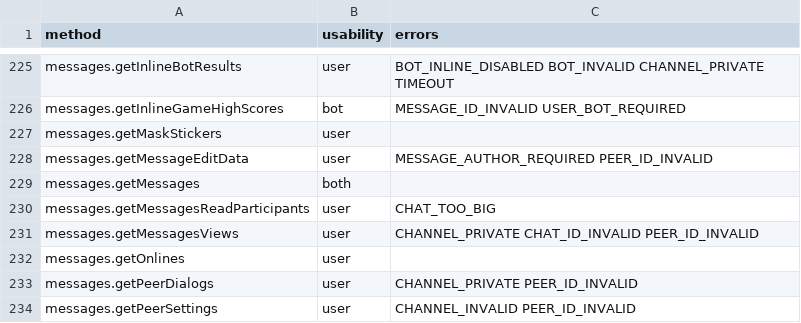
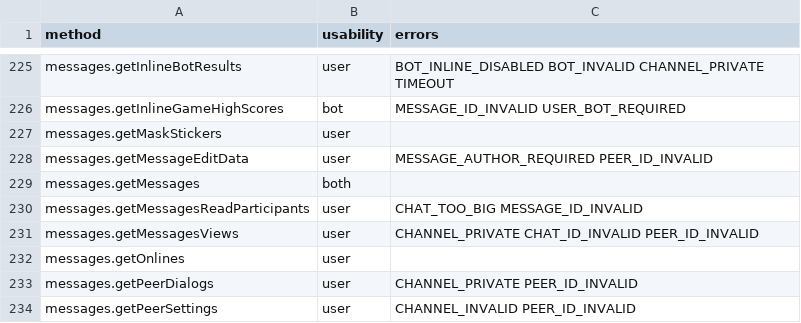
Before and after one commit to LonamiWebs/Telethon, a CSV file: telethon_generator/data/methods.csv, drawn as a sheet; only a part is shown, gaps mark what is left out.

Commit message:
ADD one more ERROR

```diff
--- a/telethon_generator/data/methods.csv
+++ b/telethon_generator/data/methods.csv
@@ -229,3 +229,3 @@ messages.getMessageEditData,user,MESSAGE_AUTHOR_REQUIRED PEER_ID_INVALID
 messages.getMessages,both,
-messages.getMessagesReadParticipants,user,CHAT_TOO_BIG
+messages.getMessagesReadParticipants,user,CHAT_TOO_BIG MESSAGE_ID_INVALID
 messages.getMessagesViews,user,CHANNEL_PRIVATE CHAT_ID_INVALID PEER_ID_INVALID
```
